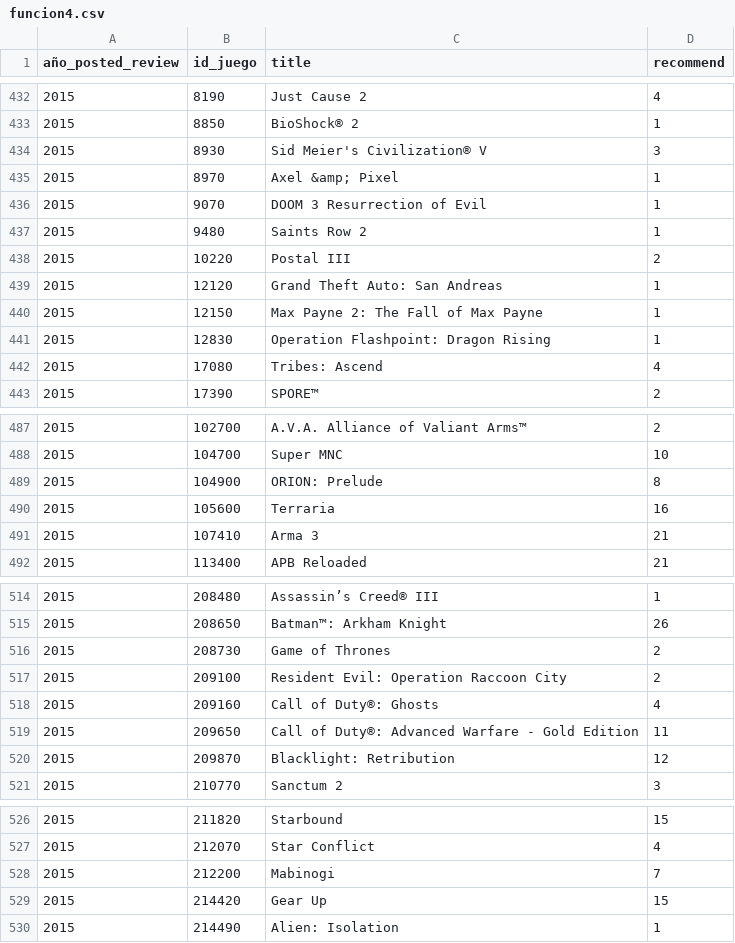
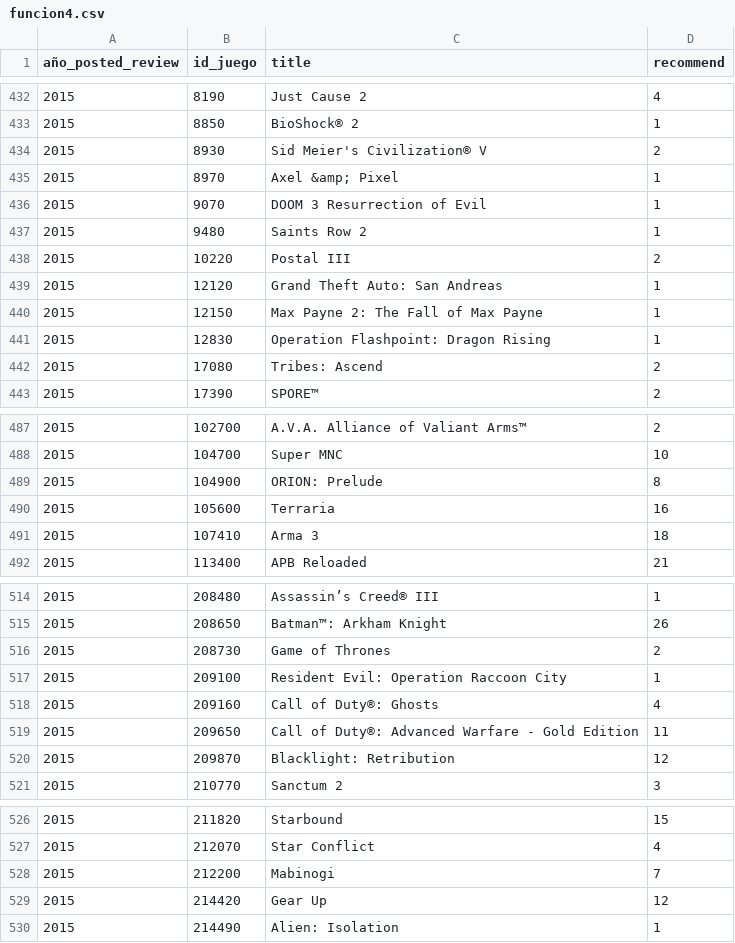
Before and after one commit to PabloSalinas2/MLOps_SteamGames, a CSV file: funcion4.csv, drawn as a sheet; only a part is shown, gaps mark what is left out; the diff covers the shown part only.

```diff
--- a/funcion4.csv
+++ b/funcion4.csv
@@ -433,3 +433,3 @@ año_posted_review,id_juego,title,recommend
 2015,8850,BioShock® 2,1
-2015,8930,Sid Meier's Civilization® V,3
+2015,8930,Sid Meier's Civilization® V,2
 2015,8970,Axel &amp; Pixel,1
@@ -441,3 +441,3 @@ año_posted_review,id_juego,title,recommend
 2015,12830,Operation Flashpoint: Dragon Rising,1
-2015,17080,Tribes: Ascend,4
+2015,17080,Tribes: Ascend,2
 2015,17390,SPORE™,2
@@ -490,3 +490,3 @@ año_posted_review,id_juego,title,recommend
 2015,105600,Terraria,16
-2015,107410,Arma 3,21
+2015,107410,Arma 3,18
 2015,113400,APB Reloaded,21
@@ -516,3 +516,3 @@ año_posted_review,id_juego,title,recommend
 2015,208730,Game of Thrones,2
-2015,209100,Resident Evil: Operation Raccoon City,2
+2015,209100,Resident Evil: Operation Raccoon City,1
 2015,209160,Call of Duty®: Ghosts,4
@@ -528,3 +528,3 @@ año_posted_review,id_juego,title,recommend
 2015,212200,Mabinogi,7
-2015,214420,Gear Up,15
+2015,214420,Gear Up,12
 2015,214490,Alien: Isolation,1
```
Also changed, not shown: 10 edited cells elsewhere in this file, funcion1.csv, funcion3.csv, 8 other files.
